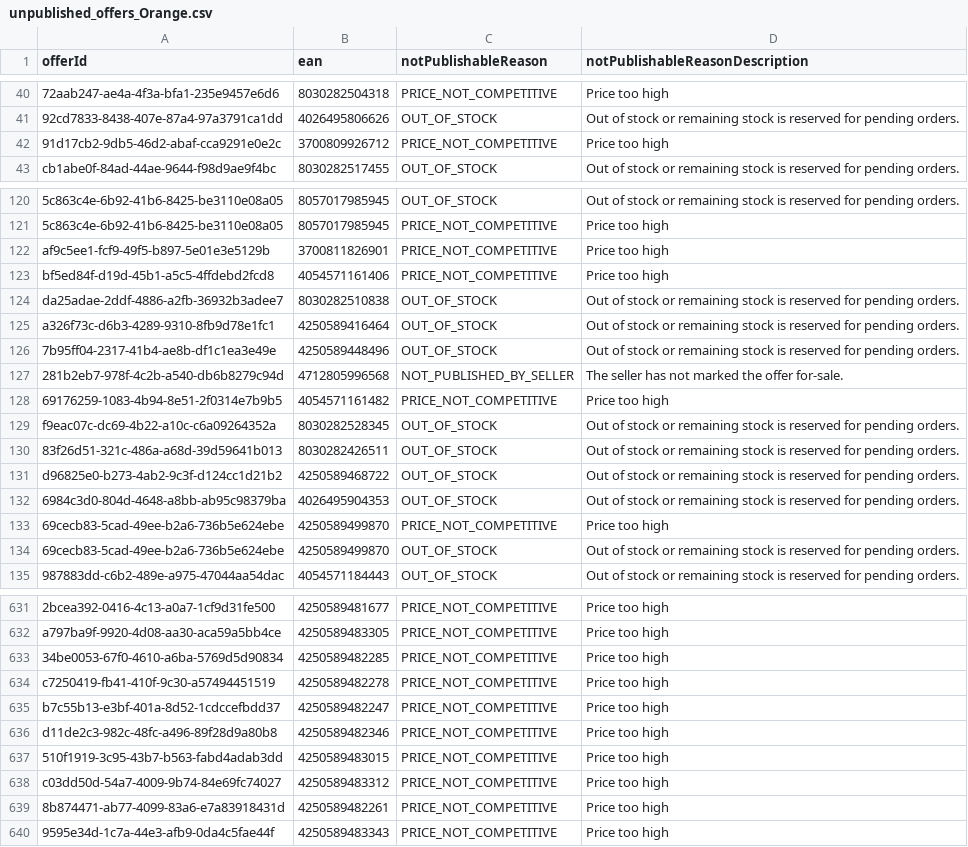
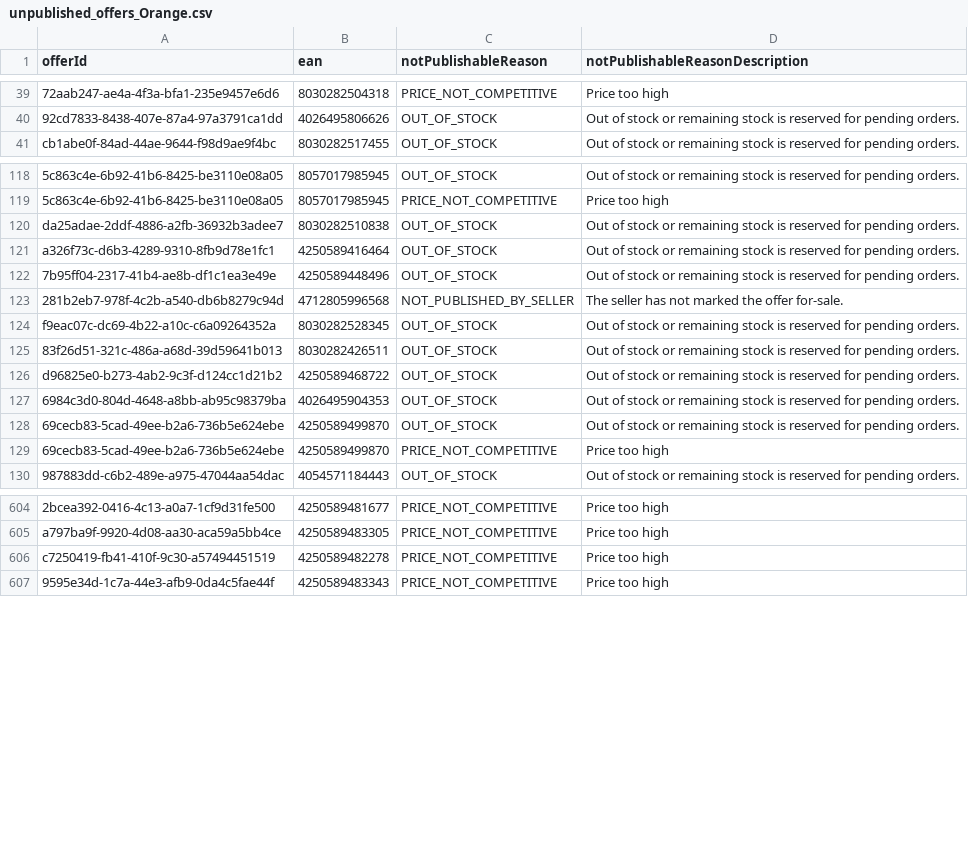
Before and after one commit to semjanssen98/unpublished_offers, a CSV file: unpublished_offers_Orange.csv, drawn as a sheet; only a part is shown, gaps mark what is left out; removed rows and columns are numbered as before the commit, all else as after; the diff covers the shown part only; the diff names each change by its address in the sheet, - before the commit and + after, or states it on an @@ line.

Commit message:
Update CSV files

```diff
--- a/unpublished_offers_Orange.csv
+++ b/unpublished_offers_Orange.csv
-row 42: 91d17cb2-9db5-46d2-abaf-cca9291e0e2c | 3700809926712 | PRICE_NOT_COMPETITIVE | Price too high
-row 122: af9c5ee1-fcf9-49f5-b897-5e01e3e5129b | 3700811826901 | PRICE_NOT_COMPETITIVE | Price too high
-row 123: bf5ed84f-d19d-45b1-a5c5-4ffdebd2fcd8 | 4054571161406 | PRICE_NOT_COMPETITIVE | Price too high
-row 128: 69176259-1083-4b94-8e51-2f0314e7b9b5 | 4054571161482 | PRICE_NOT_COMPETITIVE | Price too high
@@ row 134 moved to row 128: 69cecb83-5cad-49ee-b2a6-736b5e624ebe @@
-row 633: 34be0053-67f0-4610-a6ba-5769d5d90834 | 4250589482285 | PRICE_NOT_COMPETITIVE | Price too high
-row 635: b7c55b13-e3bf-401a-8d52-1cdccefbdd37 | 4250589482247 | PRICE_NOT_COMPETITIVE | Price too high
-row 636: d11de2c3-982c-48fc-a496-89f28d9a80b8 | 4250589482346 | PRICE_NOT_COMPETITIVE | Price too high
-row 637: 510f1919-3c95-43b7-b563-fabd4adab3dd | 4250589483015 | PRICE_NOT_COMPETITIVE | Price too high
-row 638: c03dd50d-54a7-4009-9b74-84e69fc74027 | 4250589483312 | PRICE_NOT_COMPETITIVE | Price too high
-row 639: 8b874471-ab77-4099-83a6-e7a83918431d | 4250589482261 | PRICE_NOT_COMPETITIVE | Price too high
```
Also changed, not shown: 24 removed rows, 5 moved rows and 1 edited cell elsewhere in this file.
